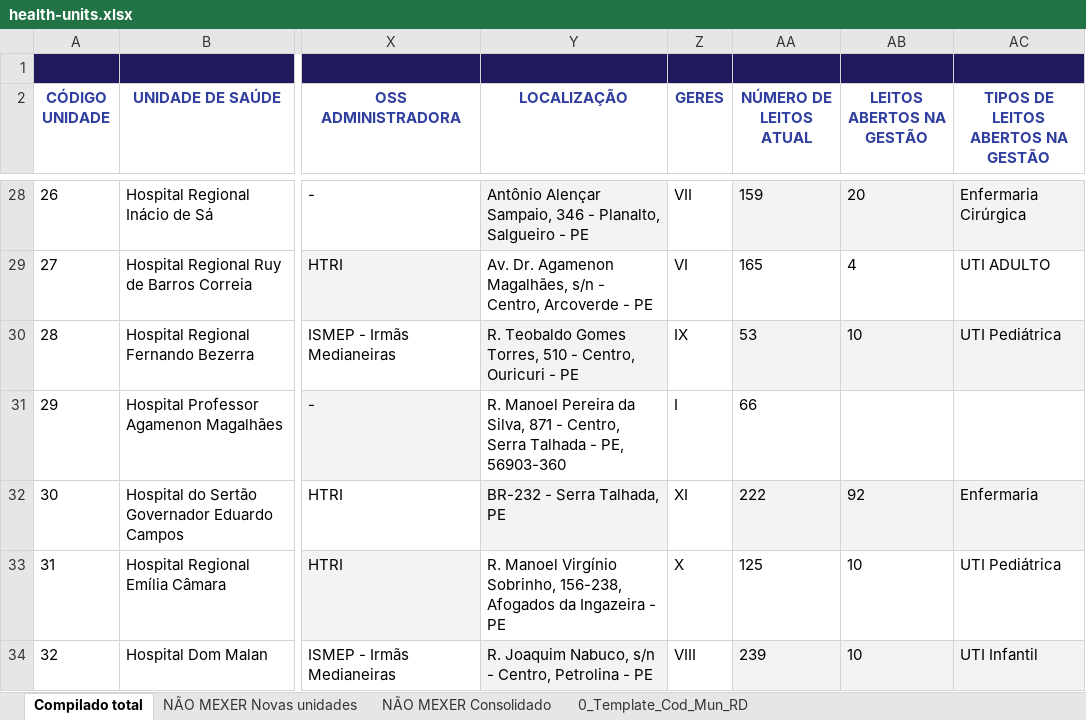
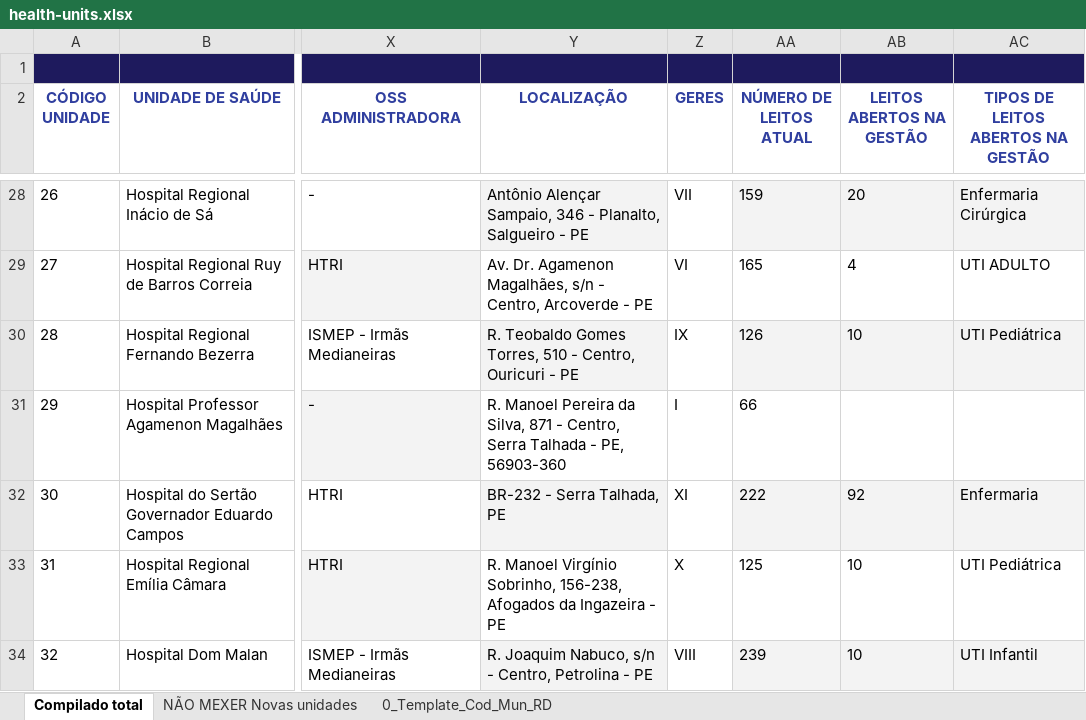
Before and after one commit to newtoncerezini-ai/hospitais, an Excel workbook: data/raw/health-units.xlsx, sheet Compilado total, drawn as a sheet; only a part is shown, gaps mark what is left out; values as stored, in another font and other column widths than the file's, no borders; charts and pictures and table styles not drawn; the diff names each change by its address in the sheet, - before the commit and + after, or states it on an @@ line.

Commit message:
chore: atualiza base de unidades de saude

```diff
--- a/data/raw/health-units.xlsx (sheet Compilado total)
+++ b/data/raw/health-units.xlsx (sheet Compilado total)
@@ sheet tab hidden: NÃO MEXER Consolidado @@
-AA30 (NÚMERO DE LEITOS ATUAL): 53
+AA30 (NÚMERO DE LEITOS ATUAL): 126
```
Also changed, not shown: 3 other files.
